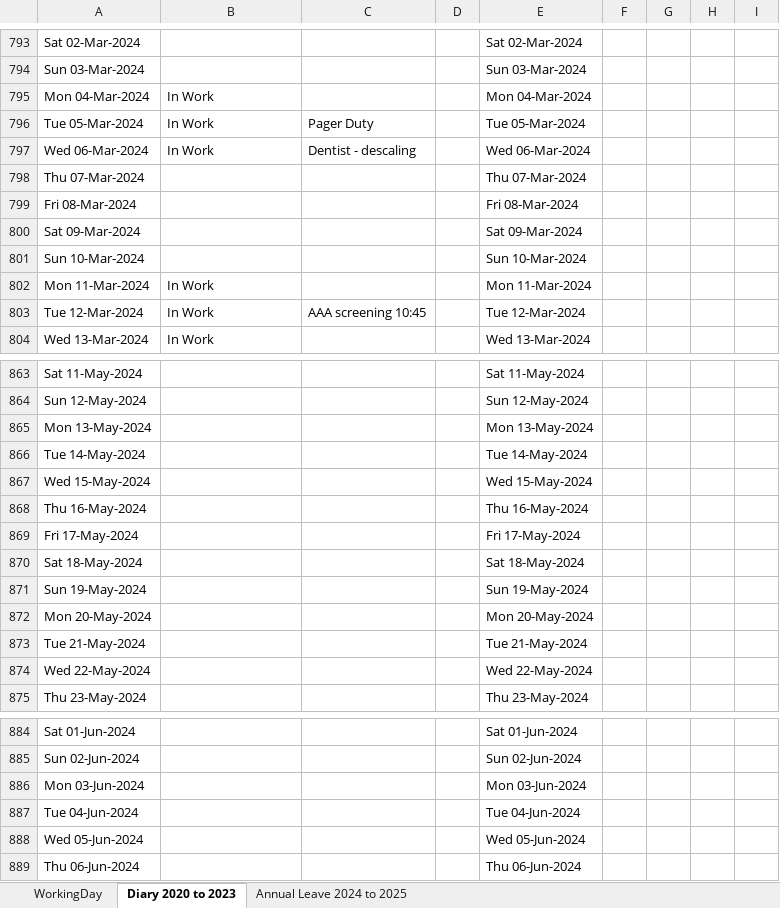
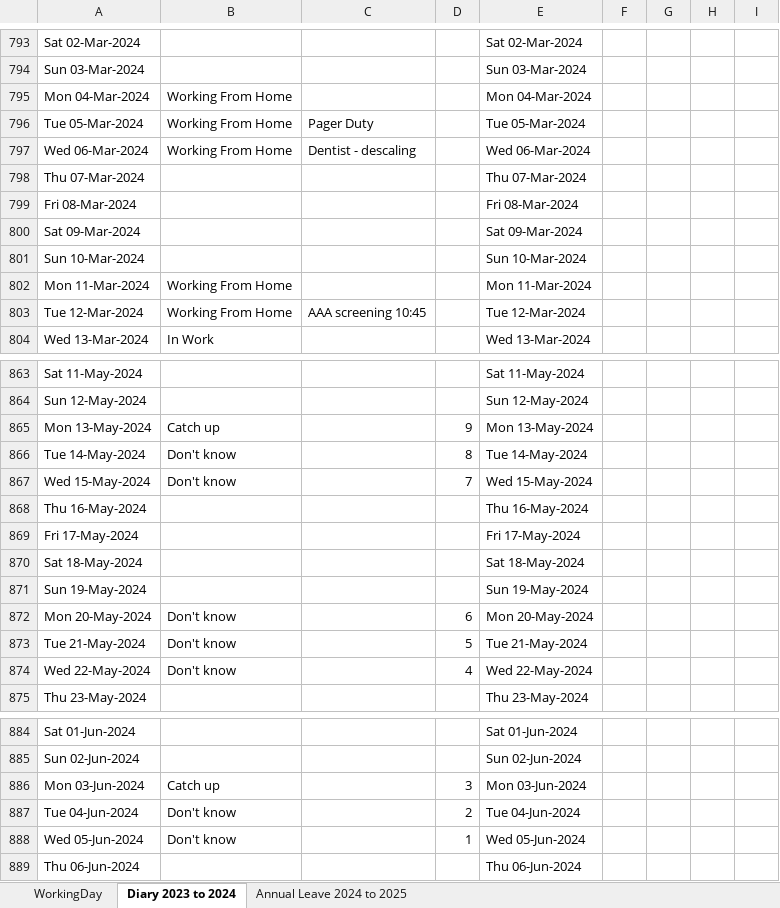
Before and after one commit to ukmiwill/windows, an Excel workbook: DiaryFor2023to2024.xlsm, sheet Diary 2023 to 2024, drawn as a sheet; only a part is shown, gaps mark what is left out; values as stored, in another font and other column widths than the file's, no cell formats; the diff covers the shown part only; the diff names each change by its address in the sheet, - before the commit and + after, or states it on an @@ line.

```diff
--- a/DiaryFor2023to2024.xlsm (sheet Diary 2023 to 2024)
+++ b/DiaryFor2023to2024.xlsm (sheet Diary 2023 to 2024)
-sheet tab: Diary 2020 to 2023
+sheet tab: Diary 2023 to 2024
-B795:B797: In Work
+B795:B797: Working From Home
-B802:B803: In Work
+B802:B803: Working From Home
-B865: (empty)
+B865: Catch up
-D865: (empty)
+D865: 9
-B866:B867: (empty)
+B866:B867: Don't know
-D866: (empty)
+D866: 8
-D867: (empty)
+D867: 7
-B872:B874: (empty)
+B872:B874: Don't know
-D872: (empty)
+D872: 6
-D873: (empty)
+D873: 5
-D874: (empty)
+D874: 4
-B886: (empty)
+B886: Catch up
-D886: (empty)
+D886: 3
-B887:B888: (empty)
+B887:B888: Don't know
-D887: (empty)
+D887: 2
-D888: (empty)
+D888: 1
```
Also changed, not shown: 38 edited cells elsewhere in this sheet, cell formats, 1 other file.
